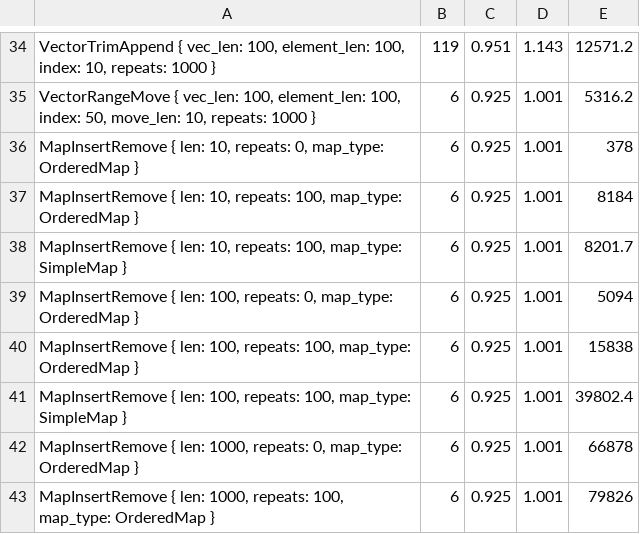
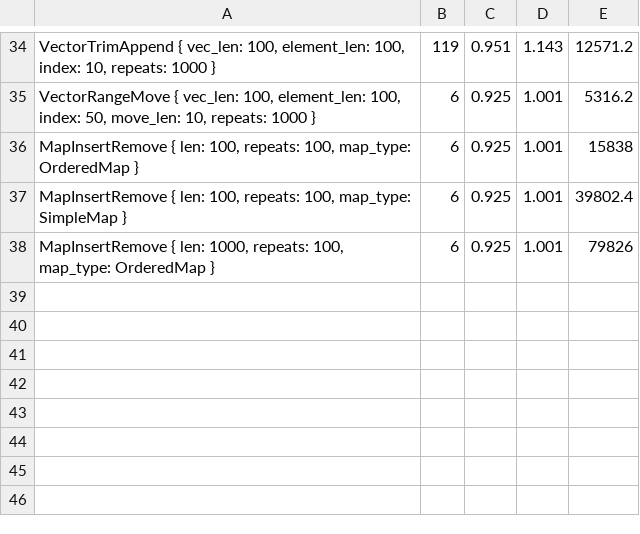
Before and after one commit to aptos-labs/aptos-core, a TSV file: aptos-move/e2e-benchmark/data/calibration_values.tsv, drawn as a sheet; only a part is shown, gaps mark what is left out.

```diff
--- a/aptos-move/e2e-benchmark/data/calibration_values.tsv
+++ b/aptos-move/e2e-benchmark/data/calibration_values.tsv
@@ -35,9 +35,4 @@ VectorTrimAppend { vec_len: 100, element_len: 100, index: 10, repeats: 1000 }	11
 VectorRangeMove { vec_len: 100, element_len: 100, index: 50, move_len: 10, repeats: 1000 }	6	0.925	1.001	5316.2
-MapInsertRemove { len: 10, repeats: 0, map_type: OrderedMap }	6	0.925	1.001	378
-MapInsertRemove { len: 10, repeats: 100, map_type: OrderedMap }	6	0.925	1.001	8184
-MapInsertRemove { len: 10, repeats: 100, map_type: SimpleMap }	6	0.925	1.001	8201.7
-MapInsertRemove { len: 100, repeats: 0, map_type: OrderedMap }	6	0.925	1.001	5094
 MapInsertRemove { len: 100, repeats: 100, map_type: OrderedMap }	6	0.925	1.001	15838
 MapInsertRemove { len: 100, repeats: 100, map_type: SimpleMap }	6	0.925	1.001	39802.4
-MapInsertRemove { len: 1000, repeats: 0, map_type: OrderedMap }	6	0.925	1.001	66878
 MapInsertRemove { len: 1000, repeats: 100, map_type: OrderedMap }	6	0.925	1.001	79826
```
Also changed, not shown: 7 other files.
